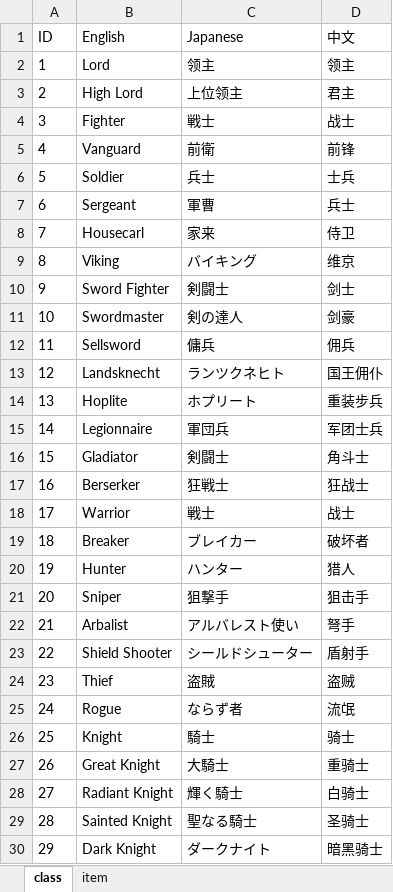
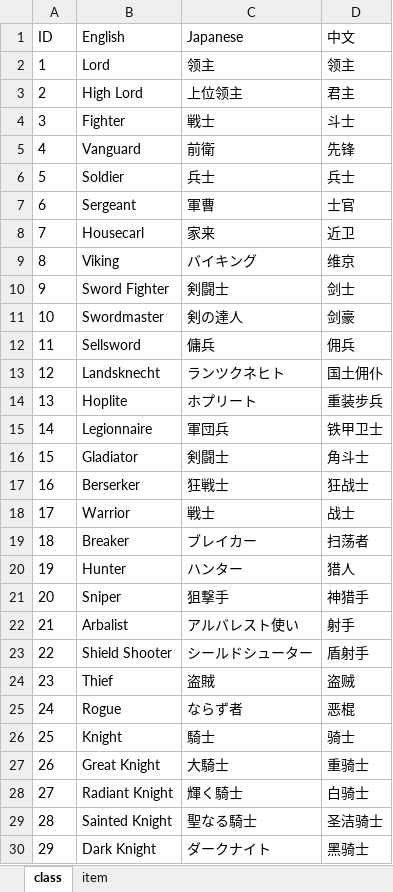
Before and after one commit to turtle-insect/UnicornOverlord, an Excel workbook: UnicornOverlord/info/Data.xlsx, sheet class, drawn as a sheet; only a part is shown; values as stored, in another font and other column widths than the file's, no borders; the diff covers the shown part only; the diff names each change by its address in the sheet, - before the commit and + after, or states it on an @@ line.

```diff
--- a/UnicornOverlord/info/Data.xlsx (sheet class)
+++ b/UnicornOverlord/info/Data.xlsx (sheet class)
-D4 (中文): 战士
+D4 (中文): 斗士
-D5 (中文): 前锋
+D5 (中文): 先锋
-D6 (中文): 士兵
+D6 (中文): 兵士
-D7 (中文): 兵士
+D7 (中文): 士官
-D8 (中文): 侍卫
+D8 (中文): 近卫
-D13 (中文): 国王佣仆
+D13 (中文): 国土佣仆
-D15 (中文): 军团士兵
+D15 (中文): 铁甲卫士
-D19 (中文): 破坏者
+D19 (中文): 扫荡者
-D21 (中文): 狙击手
+D21 (中文): 神猎手
-D22 (中文): 弩手
+D22 (中文): 射手
-D25 (中文): 流氓
+D25 (中文): 恶棍
-D29 (中文): 圣骑士
+D29 (中文): 圣洁骑士
-D30 (中文): 暗黑骑士
+D30 (中文): 黑骑士
```
Also changed, not shown: 21 edited cells elsewhere in this sheet, sheet item, 2 other files.
